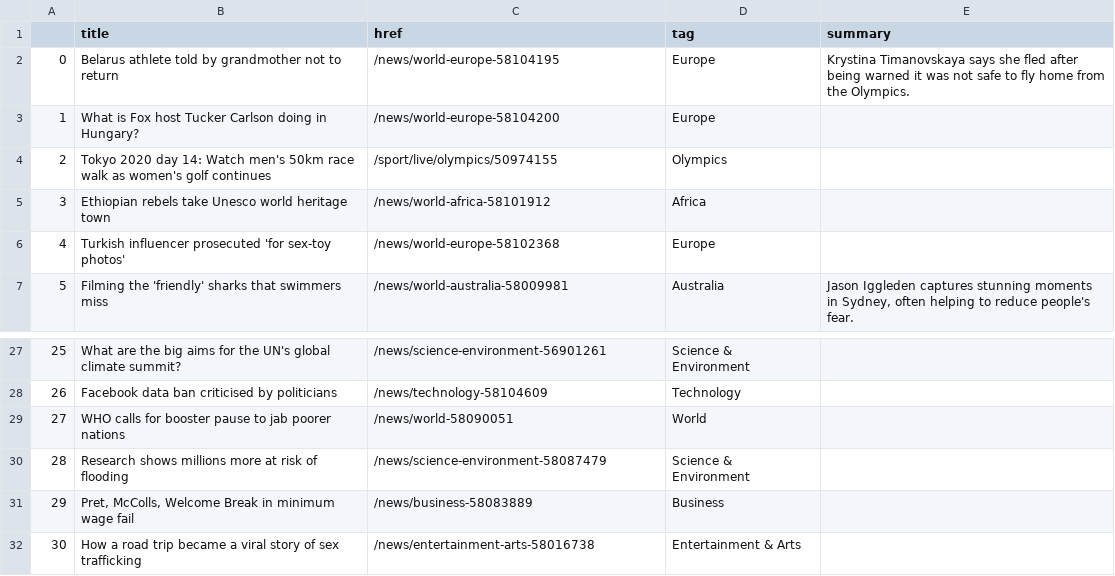
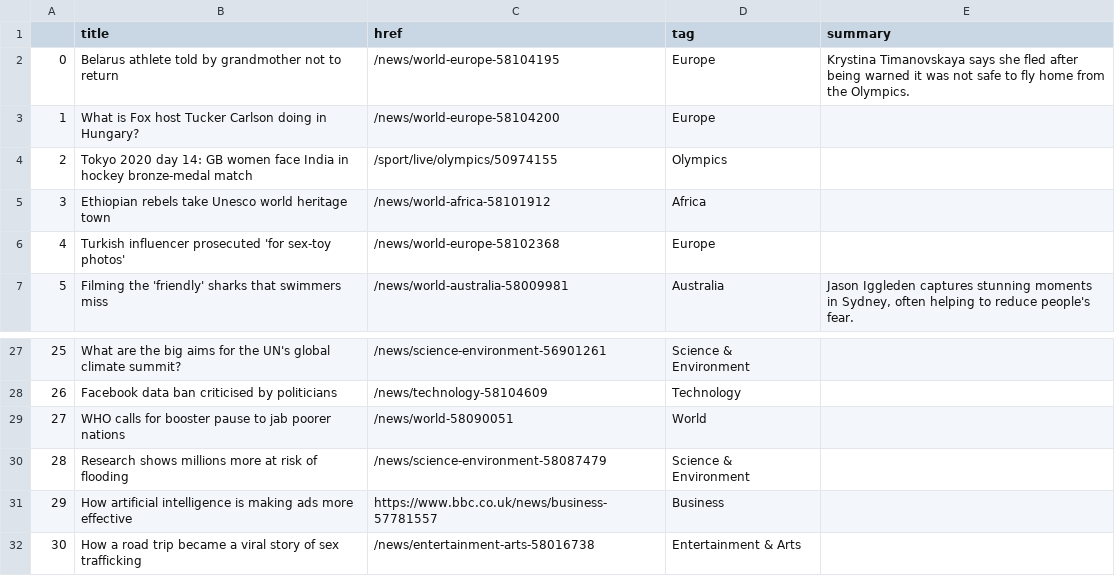
Before and after one commit to anth3lia/automatic-scraper, a CSV file: bbc-headlines.csv, drawn as a sheet; only a part is shown, gaps mark what is left out.

```diff
--- a/bbc-headlines.csv
+++ b/bbc-headlines.csv
@@ -3,3 +3,3 @@
 1,What is Fox host Tucker Carlson doing in Hungary?,/news/world-europe-58104200,Europe,
-2,Tokyo 2020 day 14: Watch men's 50km race walk as women's golf continues,/sport/live/olympics/50974155,Olympics,
+2,Tokyo 2020 day 14: GB women face India in hockey bronze-medal match,/sport/live/olympics/50974155,Olympics,
 3,Ethiopian rebels take Unesco world heritage town,/news/world-africa-58101912,Africa,
@@ -30,3 +30,3 @@
 28,Research shows millions more at risk of flooding,/news/science-environment-58087479,Science & Environment,
-29,"Pret, McColls, Welcome Break in minimum wage fail",/news/business-58083889,Business,
+29,How artificial intelligence is making ads more effective,https://www.bbc.co.uk/news/business-57781557,Business,
 30,How a road trip became a viral story of sex trafficking,/news/entertainment-arts-58016738,Entertainment & Arts,
```
